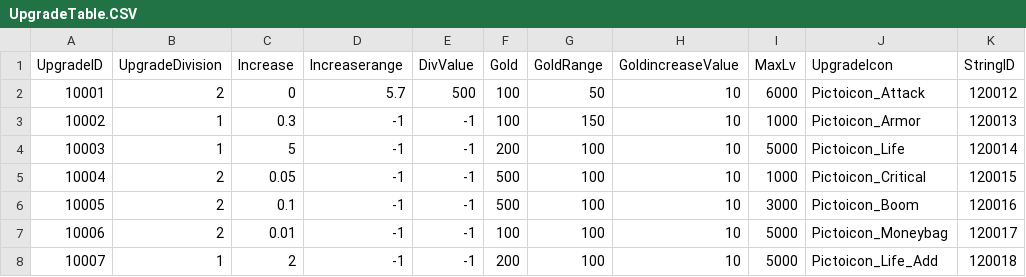
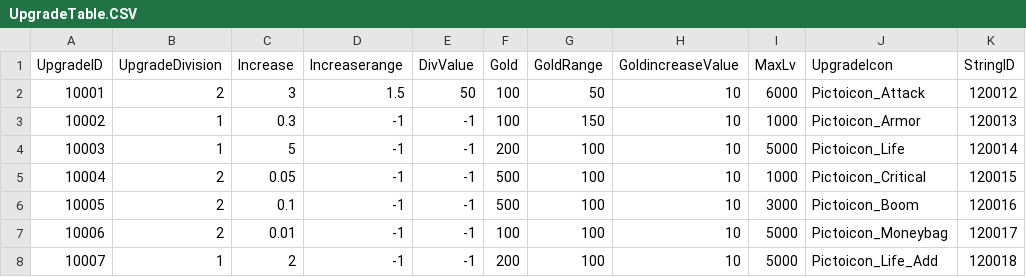
Before and after one commit to Kim-coding/SkillMaster, a CSV file: Assets/Resources/Table/UpgradeTable.CSV, drawn as a sheet.

Commit message:
강화 테이블 수정

```diff
--- a/Assets/Resources/Table/UpgradeTable.CSV
+++ b/Assets/Resources/Table/UpgradeTable.CSV
@@ -1,3 +1,3 @@
 UpgradeID,UpgradeDivision,Increase,Increaserange,DivValue,Gold,GoldRange,GoldincreaseValue,MaxLv,UpgradeIcon,StringID
-10001,2,0,5.7,500,100,50,10,6000,Pictoicon_Attack,120012
+10001,2,3,1.5,50,100,50,10,6000,Pictoicon_Attack,120012
 10002,1,0.3,-1,-1,100,150,10,1000,Pictoicon_Armor,120013
```
